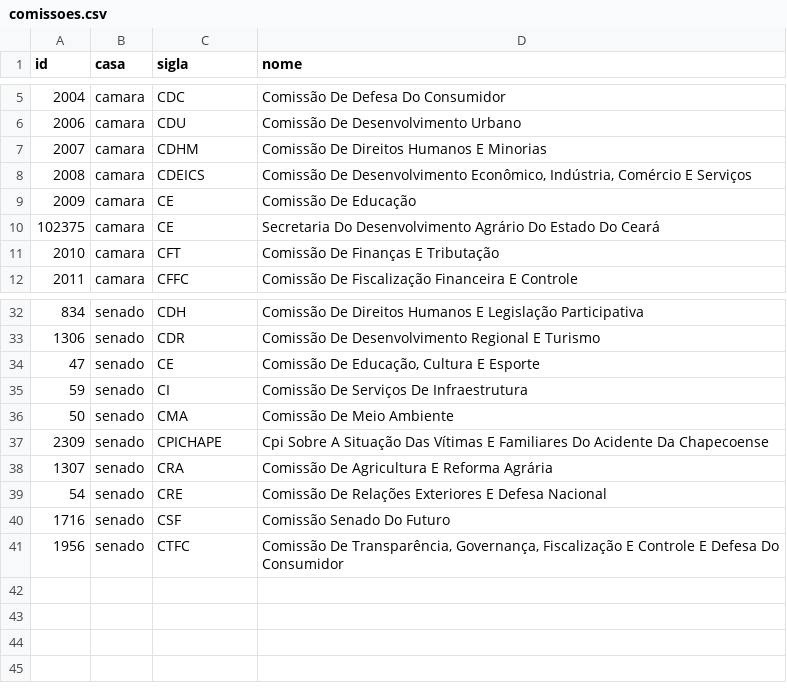
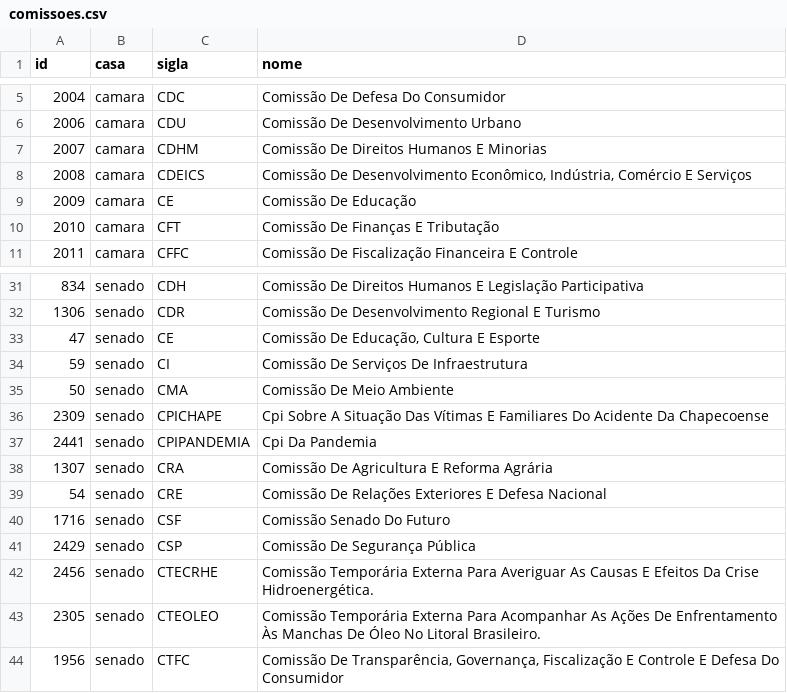
Before and after one commit to parlametria/relatorio-bianuario-ma, a CSV file: data/raw/comissoes/comissoes.csv, drawn as a sheet; only a part is shown, gaps mark what is left out.

```diff
--- a/data/raw/comissoes/comissoes.csv
+++ b/data/raw/comissoes/comissoes.csv
@@ -9,3 +9,2 @@ id,casa,sigla,nome
 2009,camara,CE,Comissão De Educação
-102375,camara,CE,Secretaria Do Desenvolvimento Agrário Do Estado Do Ceará
 2010,camara,CFT,Comissão De Finanças E Tributação
@@ -37,2 +36,3 @@ id,casa,sigla,nome
 2309,senado,CPICHAPE,Cpi Sobre A Situação Das Vítimas E Familiares Do Acidente Da Chapecoense
+2441,senado,CPIPANDEMIA,Cpi Da Pandemia
 1307,senado,CRA,Comissão De Agricultura E Reforma Agrária
@@ -40,2 +40,5 @@ id,casa,sigla,nome
 1716,senado,CSF,Comissão Senado Do Futuro
+2429,senado,CSP,Comissão De Segurança Pública
+2456,senado,CTECRHE,Comissão Temporária Externa Para Averiguar As Causas E Efeitos Da Crise Hidroenergética.
+2305,senado,CTEOLEO,Comissão Temporária Externa Para Acompanhar As Ações De Enfrentamento Às Manchas De Óleo No Litoral Brasileiro.
 1956,senado,CTFC,"Comissão De Transparência, Governança, Fiscalização E Controle E Defesa Do Consumidor"
```
Also changed, not shown: 4 other files.
